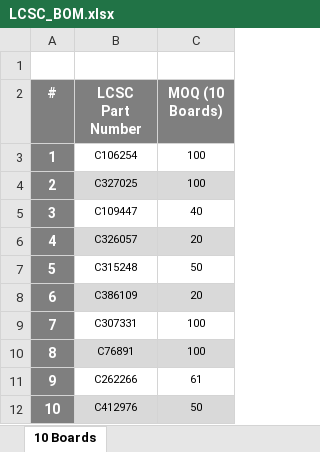
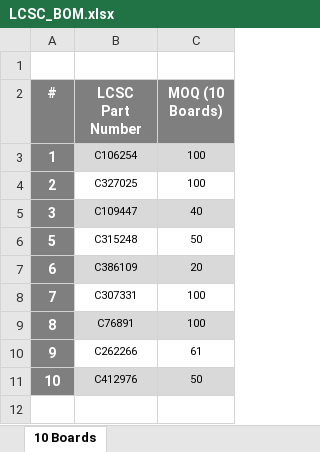
Before and after one commit to eSpark-Backup/ezlo-thermostat, an Excel workbook: Deliverables/BOM/LCSC_BOM.xlsx, sheet 10 Boards, drawn as a sheet; values as stored, in another font and other column widths than the file's, no borders; the diff names each change by its address in the sheet, - before the commit and + after, or states it on an @@ line.

```diff
--- a/Deliverables/BOM/LCSC_BOM.xlsx (sheet 10 Boards)
+++ b/Deliverables/BOM/LCSC_BOM.xlsx (sheet 10 Boards)
-B3:C3 fill: none
+B3:C3 fill: #D9D9D9
-B4:C4 fill: #D9D9D9
+B4:C4 fill: none
-B5:C5 fill: none
+B5:C5 fill: #D9D9D9
-row 6: 4 | C326057 | 20
```
Also changed, not shown: Deliverables/BOM/JLCPCB-BOM.xlsx, Deliverables/BOM/eSpark-BOM.xlsx.
